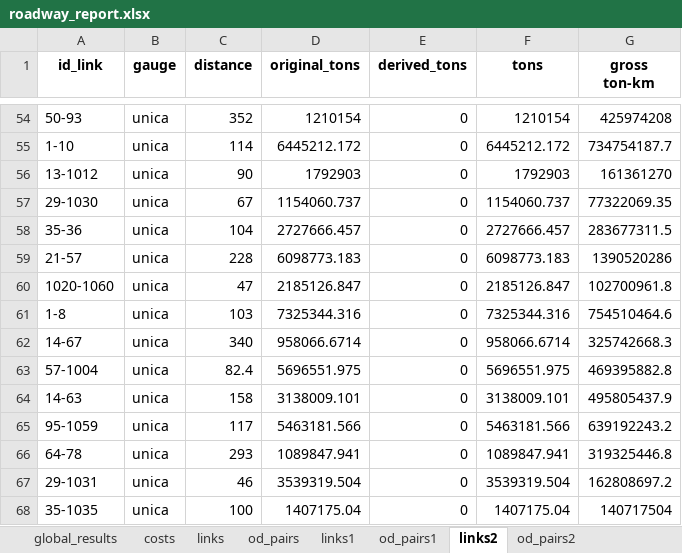
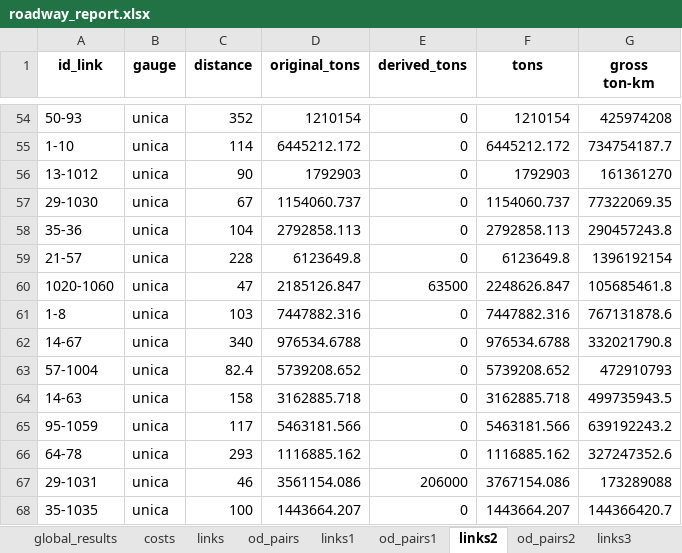
Before and after one commit to abenassi/freight-transport-network, an Excel workbook: reports/roadway_report.xlsx, sheet links2, drawn as a sheet; only a part is shown, gaps mark what is left out; values as stored, in another font and other column widths than the file's, no borders; the diff covers the shown part only; the diff names each change by its address in the sheet, - before the commit and + after, or states it on an @@ line.

Commit message:
Rework link optimization method and other classes to iterate links sorted by total tons.

```diff
--- a/reports/roadway_report.xlsx (sheet links2)
+++ b/reports/roadway_report.xlsx (sheet links2)
+sheet tab: links3
-D58 (original_tons): 2727666.457
+D58 (original_tons): 2792858.113
-F58 (tons): 2727666.457
+F58 (tons): 2792858.113
-G58 (gross ton-km): 283677311.5
+G58 (gross ton-km): 290457243.8
-D59 (original_tons): 6098773.183
+D59 (original_tons): 6123649.8
-F59 (tons): 6098773.183
+F59 (tons): 6123649.8
-G59 (gross ton-km): 1390520286
+G59 (gross ton-km): 1396192154
-E60 (derived_tons): 0
+E60 (derived_tons): 63500
-F60 (tons): 2185126.847
+F60 (tons): 2248626.847
-G60 (gross ton-km): 102700961.8
+G60 (gross ton-km): 105685461.8
-D61 (original_tons): 7325344.316
+D61 (original_tons): 7447882.316
-F61 (tons): 7325344.316
+F61 (tons): 7447882.316
-G61 (gross ton-km): 754510464.6
+G61 (gross ton-km): 767131878.6
-D62 (original_tons): 958066.6714
+D62 (original_tons): 976534.6788
-F62 (tons): 958066.6714
+F62 (tons): 976534.6788
-G62 (gross ton-km): 325742668.3
+G62 (gross ton-km): 332021790.8
-D63 (original_tons): 5696551.975
+D63 (original_tons): 5739208.652
-F63 (tons): 5696551.975
+F63 (tons): 5739208.652
-G63 (gross ton-km): 469395882.8
+G63 (gross ton-km): 472910793
-D64 (original_tons): 3138009.101
+D64 (original_tons): 3162885.718
-F64 (tons): 3138009.101
+F64 (tons): 3162885.718
-G64 (gross ton-km): 495805437.9
+G64 (gross ton-km): 499735943.5
-D66 (original_tons): 1089847.941
+D66 (original_tons): 1116885.162
-F66 (tons): 1089847.941
+F66 (tons): 1116885.162
-G66 (gross ton-km): 319325446.8
+G66 (gross ton-km): 327247352.6
-D67 (original_tons): 3539319.504
+D67 (original_tons): 3561154.086
-E67 (derived_tons): 0
+E67 (derived_tons): 206000
-F67 (tons): 3539319.504
+F67 (tons): 3767154.086
-G67 (gross ton-km): 162808697.2
+G67 (gross ton-km): 173289088
-D68 (original_tons): 1407175.04
+D68 (original_tons): 1443664.207
-F68 (tons): 1407175.04
+F68 (tons): 1443664.207
-G68 (gross ton-km): 140717504
+G68 (gross ton-km): 144366420.7
```
Also changed, not shown: 443 edited cells elsewhere in this sheet, sheet od_pairs2, sheet global_results, sheet costs, other sheet tabs, data/railway_parameters.xlsx, reports/railway_report.xlsx, 5 other files.
